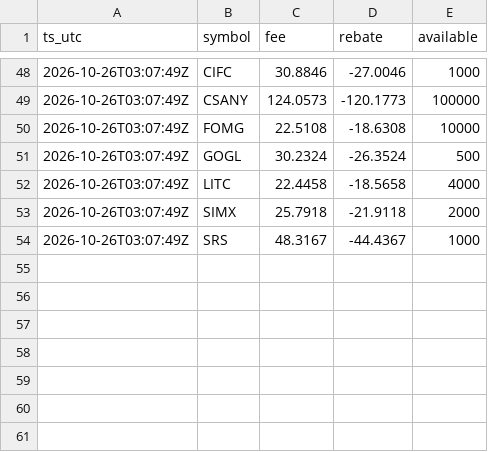
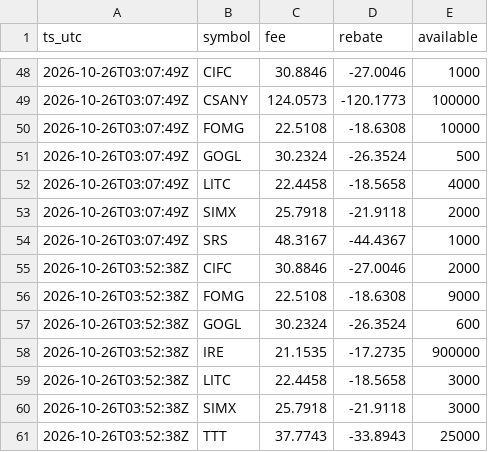
Before and after one commit to moyamiya55-dev/shortdata, a CSV file: data/ibkr/2026-10-26.csv, drawn as a sheet; only a part is shown, gaps mark what is left out; the diff names each change by its address in the sheet, - before the commit and + after, or states it on an @@ line.

Commit message:
ibkr 2026-10-26T03:52Z

```diff
--- a/data/ibkr/2026-10-26.csv
+++ b/data/ibkr/2026-10-26.csv
+row 55: 2026-10-26T03:52:38Z | CIFC | 30.8846 | -27.0046 | 2000
+row 56: 2026-10-26T03:52:38Z | FOMG | 22.5108 | -18.6308 | 9000
+row 57: 2026-10-26T03:52:38Z | GOGL | 30.2324 | -26.3524 | 600
+row 58: 2026-10-26T03:52:38Z | IRE | 21.1535 | -17.2735 | 900000
+row 59: 2026-10-26T03:52:38Z | LITC | 22.4458 | -18.5658 | 3000
+row 60: 2026-10-26T03:52:38Z | SIMX | 25.7918 | -21.9118 | 3000
+row 61: 2026-10-26T03:52:38Z | TTT | 37.7743 | -33.8943 | 25000
```
Also changed, not shown: 1 other file.
